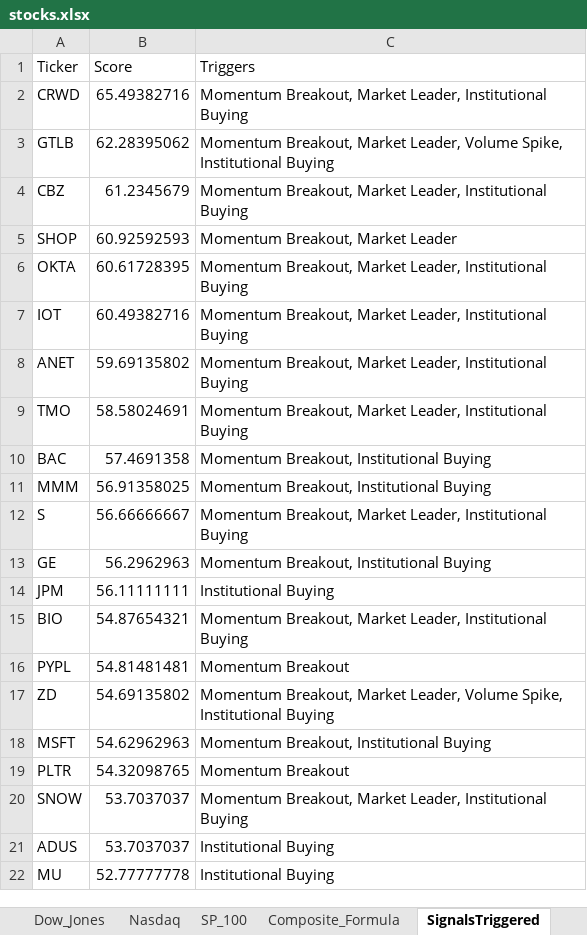
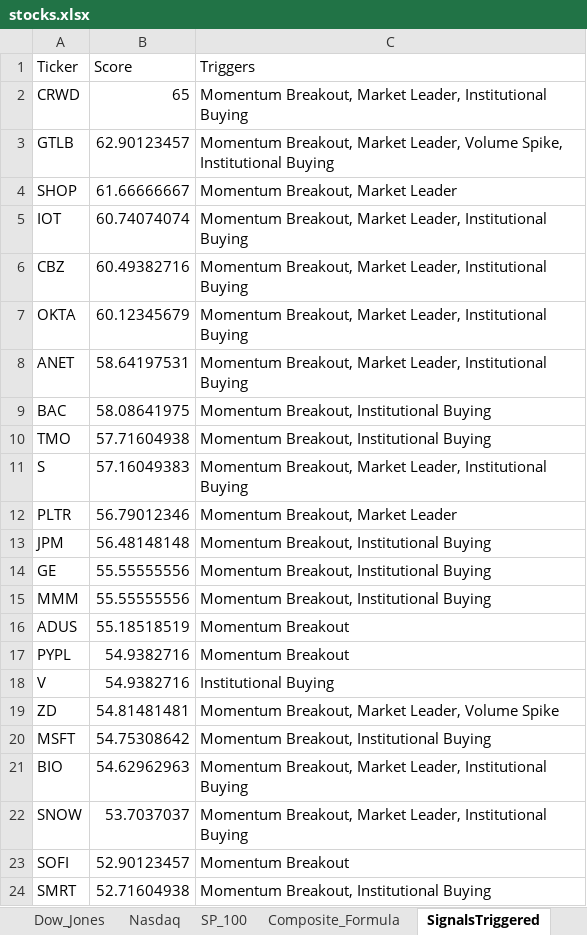
Before and after one commit to srijaipur/stocks-analytics-engine, an Excel workbook: stocks.xlsx, sheet SignalsTriggered, drawn as a sheet; only a part is shown; values as stored, in another font and other column widths than the file's, no borders; removed rows and columns are numbered as before the commit, all else as after; the diff covers the shown part only; the diff names each change by its address in the sheet, - before the commit and + after, or states it on an @@ line.

```diff
--- a/stocks.xlsx (sheet SignalsTriggered)
+++ b/stocks.xlsx (sheet SignalsTriggered)
-B2 (Score): 65.49382716
+B2 (Score): 65
-B3 (Score): 62.28395062
+B3 (Score): 62.90123457
-row 4: CBZ | 61.2345679 | Momentum Breakout, Market Leader, Institutional Buying
-B4 (Score): 60.92592593
+B4 (Score): 61.66666667
-row 6: OKTA | 60.61728395 | Momentum Breakout, Market Leader, Institutional Buying
-B5 (Score): 60.49382716
+B5 (Score): 60.74074074
+row 6: CBZ | 60.49382716 | Momentum Breakout, Market Leader, Institutional Buying
+row 7: OKTA | 60.12345679 | Momentum Breakout, Market Leader, Institutional Buying
-B8 (Score): 59.69135802
+B8 (Score): 58.64197531
-row 9: TMO | 58.58024691 | Momentum Breakout, Market Leader, Institutional Buying
-B9 (Score): 57.4691358
+B9 (Score): 58.08641975
-row 11: MMM | 56.91358025 | Momentum Breakout, Institutional Buying
+row 10: TMO | 57.71604938 | Momentum Breakout, Institutional Buying
-B11 (Score): 56.66666667
+B11 (Score): 57.16049383
+row 12: PLTR | 56.79012346 | Momentum Breakout, Market Leader
+row 13: JPM | 56.48148148 | Momentum Breakout, Institutional Buying
-B14 (Score): 56.2962963
+B14 (Score): 55.55555556
-row 14: JPM | 56.11111111 | Institutional Buying
-row 15: BIO | 54.87654321 | Momentum Breakout, Market Leader, Institutional Buying
+row 15: MMM | 55.55555556 | Momentum Breakout, Institutional Buying
+row 16: ADUS | 55.18518519 | Momentum Breakout
-B17 (Score): 54.81481481
+B17 (Score): 54.9382716
+row 18: V | 54.9382716 | Institutional Buying
-B19 (Score): 54.69135802
+B19 (Score): 54.81481481
-C19 (Triggers): …Leader, Volume Spike, Institutional Buying
+C19 (Triggers): …Leader, Volume Spike
-B20 (Score): 54.62962963
+B20 (Score): 54.75308642
-row 19: PLTR | 54.32098765 | Momentum Breakout
+row 21: BIO | 54.62962963 | Momentum Breakout, Market Leader, Institutional Buying
-row 21: ADUS | 53.7037037 | Institutional Buying
-row 22: MU | 52.77777778 | Institutional Buying
+row 23: SOFI | 52.90123457 | Momentum Breakout
+row 24: SMRT | 52.71604938 | Momentum Breakout, Institutional Buying
```
Also changed, not shown: 15 added rows, 17 removed rows and 11 edited cells elsewhere in this sheet, sheet ScoresCurrent, sheet ScoresPreviousDay, 3 other files.
